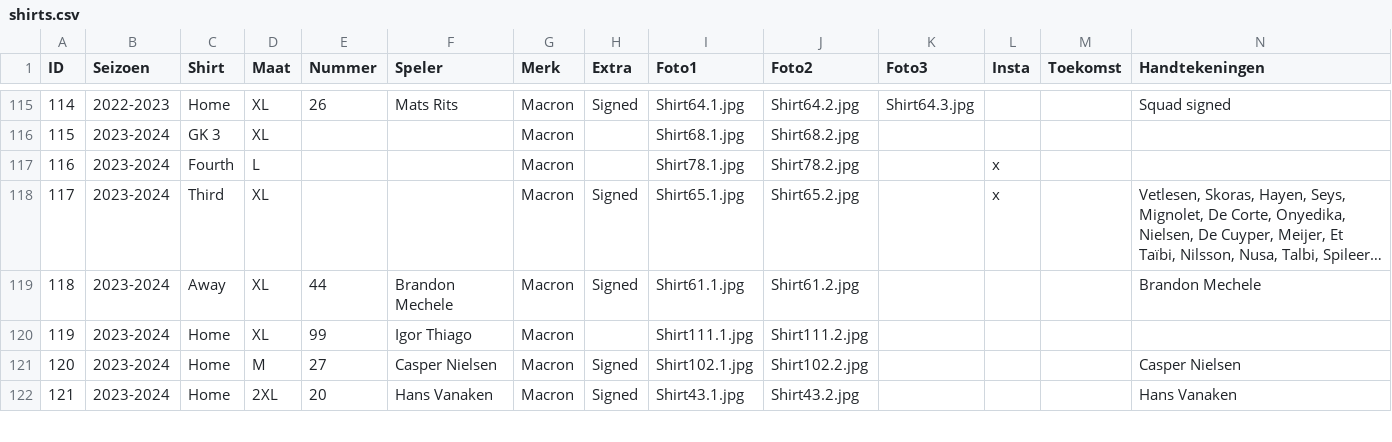
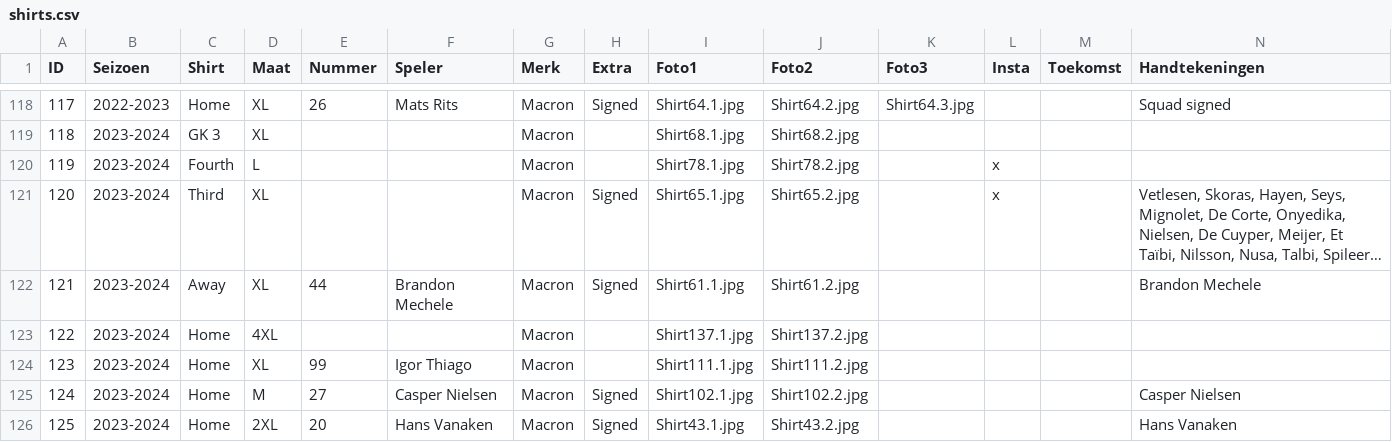
Before and after one commit to MatteoDeMoor/MatteoDeMoor.github.io, a CSV file: csv/shirts.csv, drawn as a sheet; only a part is shown, gaps mark what is left out; long unchanged cells end in …; rows hold the shown columns only; the diff covers the shown part only; the diff names each change by its address in the sheet, - before the commit and + after, or states it on an @@ line.

Commit message:
Update shirts

```diff
--- a/csv/shirts.csv
+++ b/csv/shirts.csv
@@ column A (ID) renumbered from row 38 down @@
+row 123: 122 | 2023-2024 | Home | 4XL |  |  | Macron |  | Shirt137.1.jpg | Shirt137.2.jpg
```
Also changed, not shown: 4 added rows and 1 removed row elsewhere in this file, 11 other files.
